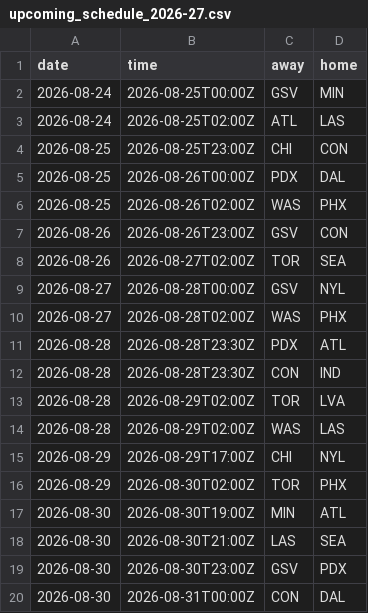
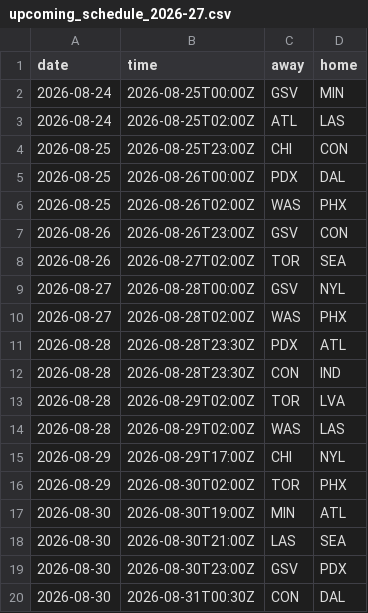
Before and after one commit to Alphakiller1/wnba-edge-model, a CSV file: data/raw/upcoming_schedule_2026-27.csv, drawn as a sheet.

```diff
--- a/data/raw/upcoming_schedule_2026-27.csv
+++ b/data/raw/upcoming_schedule_2026-27.csv
@@ -19,2 +19,2 @@ date,time,away,home
 2026-08-30,2026-08-30T23:00Z,GSV,PDX
-2026-08-30,2026-08-31T00:00Z,CON,DAL
+2026-08-30,2026-08-31T00:30Z,CON,DAL
```
Also changed, not shown: data/predictions/game_predictions.csv, data/processed/game_markets_2026-27.csv, 8 other files.
